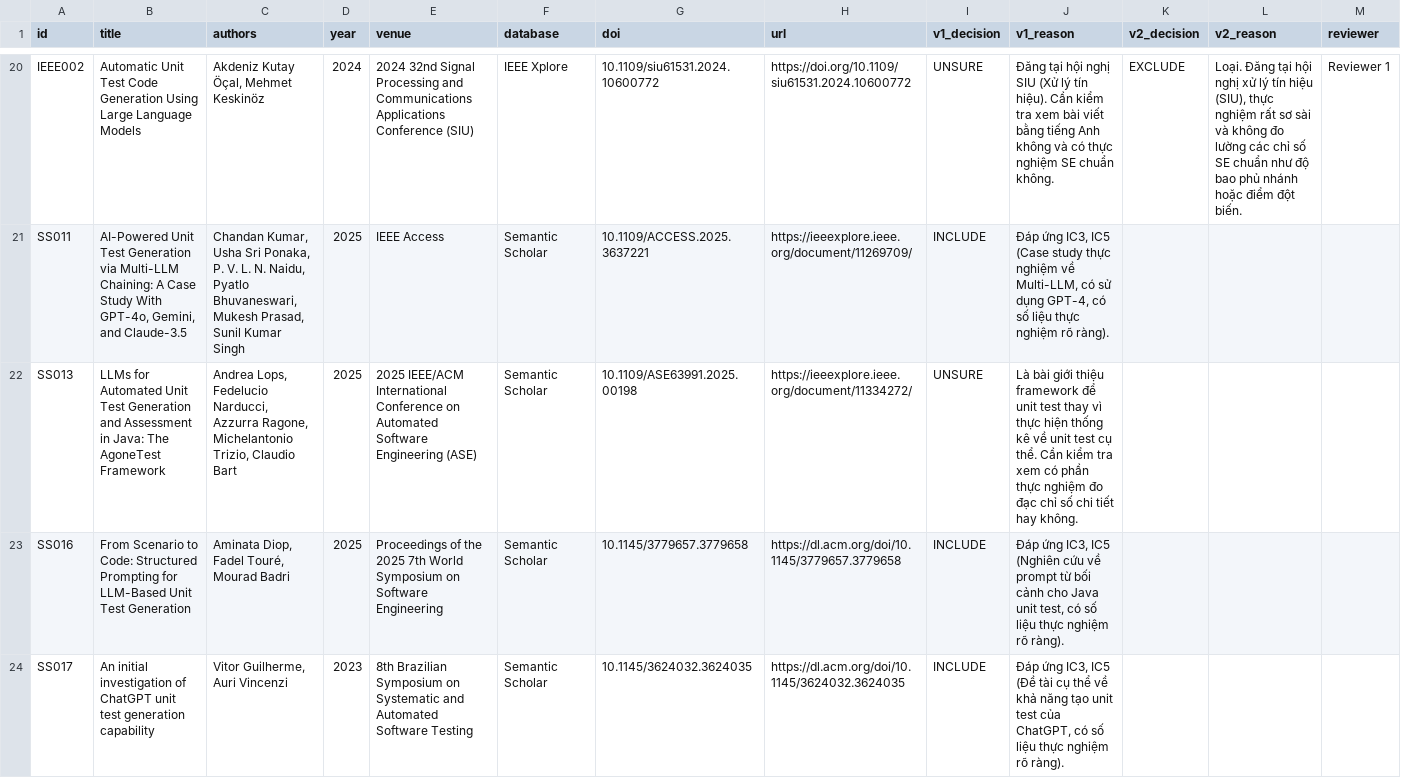
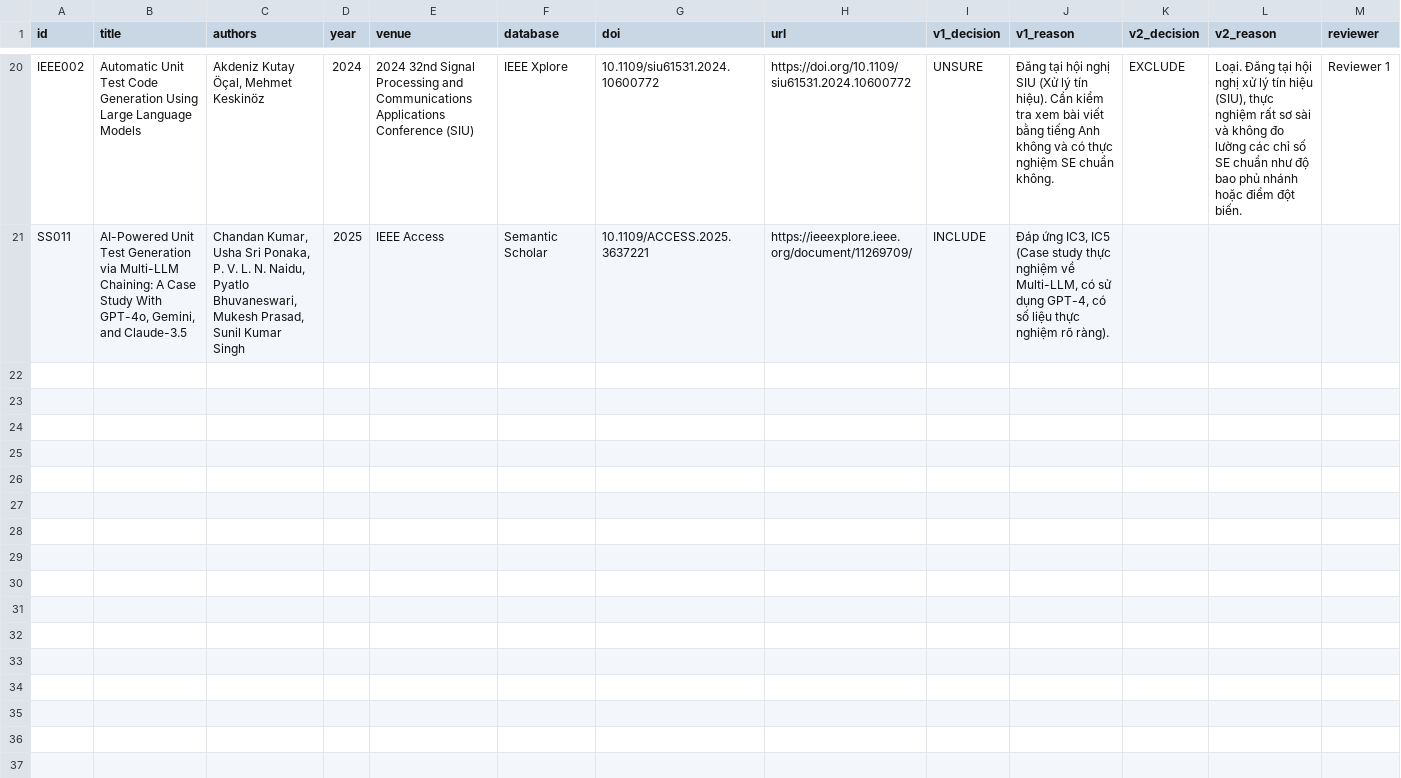
Before and after one commit to Khenggg/SE1944_LLM_Unit_Test_Generation, a CSV file: SLR/03_final_included.csv, drawn as a sheet; only a part is shown, gaps mark what is left out.

Commit message:
Update 03_final_included.csv

```diff
--- a/SLR/03_final_included.csv
+++ b/SLR/03_final_included.csv
@@ -21,4 +21 @@ IEEE002,"Automatic Unit Test Code Generation Using Large Language Models","Akden
 SS011,"AI-Powered Unit Test Generation via Multi-LLM Chaining: A Case Study With GPT-4o, Gemini, and Claude-3.5","Chandan Kumar, Usha Sri Ponaka, P. V. L. N. Naidu, Pyatlo Bhuvaneswari, Mukesh Prasad, Sunil Kumar Singh",2025,IEEE Access,Semantic Scholar,10.1109/ACCESS.2025.3637221,https://ieeexplore.ieee.org/document/11269709/,INCLUDE,"Đáp ứng IC3, IC5 (Case study thực nghiệm về Multi-LLM, có sử dụng GPT-4, có số liệu thực nghiệm rõ ràng).",,,
-SS013,LLMs for Automated Unit Test Generation and Assessment in Java: The AgoneTest Framework,"Andrea Lops, Fedelucio Narducci, Azzurra Ragone, Michelantonio Trizio, Claudio Bart",2025,2025 IEEE/ACM International Conference on Automated Software Engineering (ASE),Semantic Scholar,10.1109/ASE63991.2025.00198,https://ieeexplore.ieee.org/document/11334272/,UNSURE,"Là bài giới thiệu framework để unit test thay vì thực hiện thống kê về unit test cụ thể. Cần kiểm tra xem có phần thực nghiệm đo đạc chỉ số chi tiết hay không.",,,
-SS016,From Scenario to Code: Structured Prompting for LLM-Based Unit Test Generation,"Aminata Diop, Fadel Touré, Mourad Badri",2025,Proceedings of the 2025 7th World Symposium on Software Engineering,Semantic Scholar,10.1145/3779657.3779658,https://dl.acm.org/doi/10.1145/3779657.3779658,INCLUDE,"Đáp ứng IC3, IC5 (Nghiên cứu về prompt từ bối cảnh cho Java unit test, có số liệu thực nghiệm rõ ràng).",,,
-SS017,An initial investigation of ChatGPT unit test generation capability,"Vitor Guilherme, Auri Vincenzi",2023,8th Brazilian Symposium on Systematic and Automated Software Testing,Semantic Scholar,10.1145/3624032.3624035,https://dl.acm.org/doi/10.1145/3624032.3624035,INCLUDE,"Đáp ứng IC3, IC5 (Đề tài cụ thể về khả năng tạo unit test của ChatGPT, có số liệu thực nghiệm rõ ràng).",,,
```
